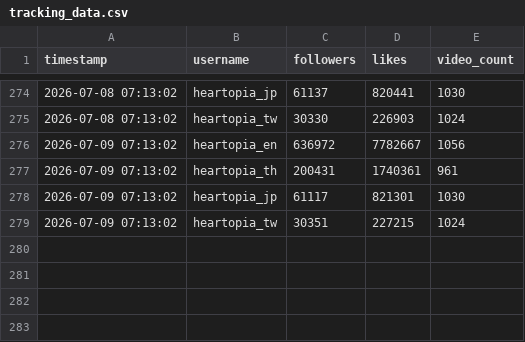
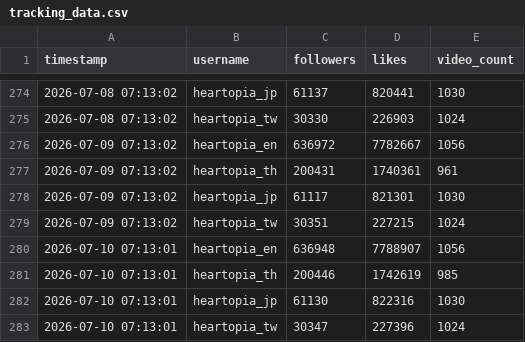
Before and after one commit to as167888/tiktok-scraper, a CSV file: tracking_data.csv, drawn as a sheet; only a part is shown, gaps mark what is left out.

```diff
--- a/tracking_data.csv
+++ b/tracking_data.csv
@@ -279 +279,5 @@
 2026-07-09 07:13:02,heartopia_tw,30351,227215,1024
+2026-07-10 07:13:01,heartopia_en,636948,7788907,1056
+2026-07-10 07:13:01,heartopia_th,200446,1742619,985
+2026-07-10 07:13:01,heartopia_jp,61130,822316,1030
+2026-07-10 07:13:01,heartopia_tw,30347,227396,1024
```
Also changed, not shown: tracking_hashtags.csv, 1 other file.
